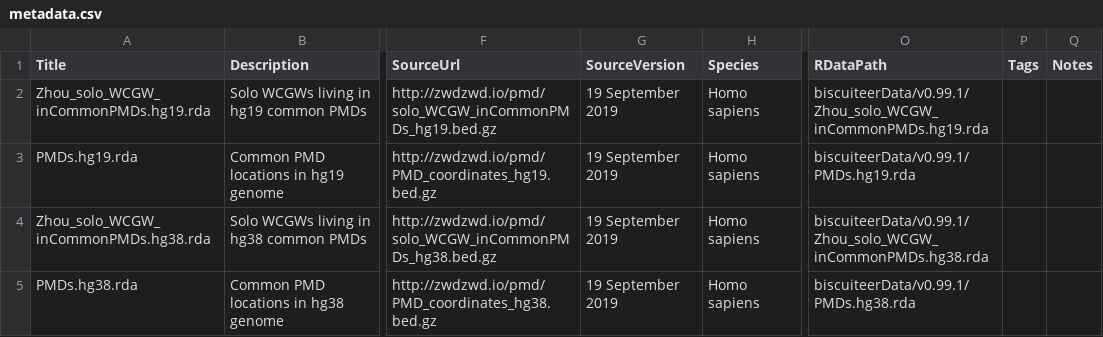
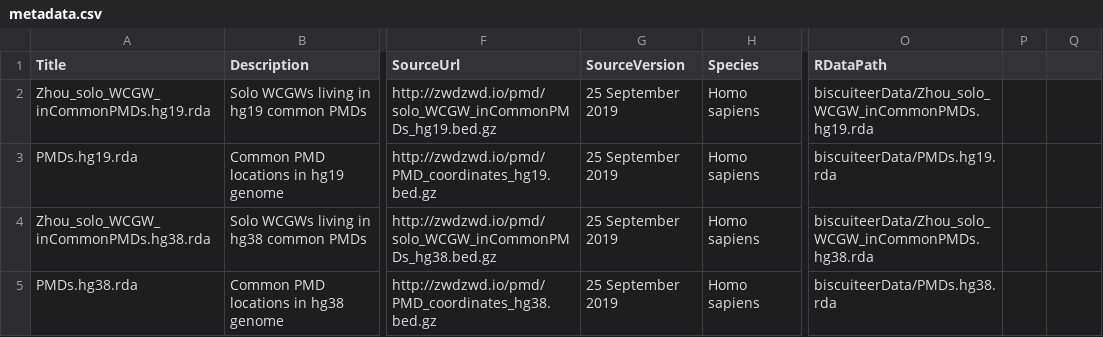
Before and after one commit to bioc/biscuiteerData, a CSV file: inst/extdata/metadata.csv, drawn as a sheet; only a part is shown, gaps mark what is left out; the diff names each change by its address in the sheet, - before the commit and + after, or states it on an @@ line.

Commit message:
Updates for submitting metadata.csv

```diff
--- a/inst/extdata/metadata.csv
+++ b/inst/extdata/metadata.csv
-P1: Tags
+P1: (empty)
-Q1: Notes
+Q1: (empty)
-G2:G5 (SourceVersion): 19 September 2019
+G2:G5 (SourceVersion): 25 September 2019
-O2 (RDataPath): biscuiteerData/v0.99.1/Zhou_solo_WCGW_inCommonPMDs.hg19.rda
+O2 (RDataPath): biscuiteerData/Zhou_solo_WCGW_inCommonPMDs.hg19.rda
-O3 (RDataPath): biscuiteerData/v0.99.1/PMDs.hg19.rda
+O3 (RDataPath): biscuiteerData/PMDs.hg19.rda
-O4 (RDataPath): biscuiteerData/v0.99.1/Zhou_solo_WCGW_inCommonPMDs.hg38.rda
+O4 (RDataPath): biscuiteerData/Zhou_solo_WCGW_inCommonPMDs.hg38.rda
-O5 (RDataPath): biscuiteerData/v0.99.1/PMDs.hg38.rda
+O5 (RDataPath): biscuiteerData/PMDs.hg38.rda
```
Also changed, not shown: 1 other file.
